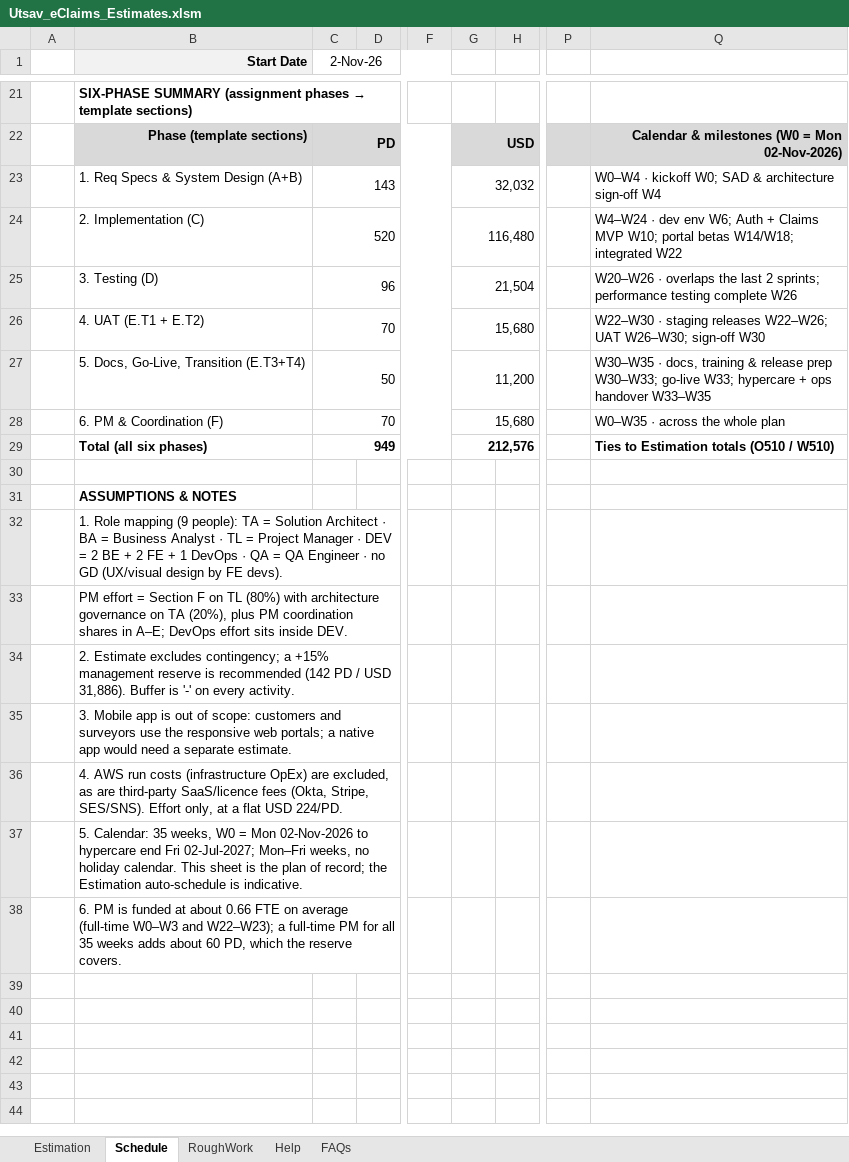
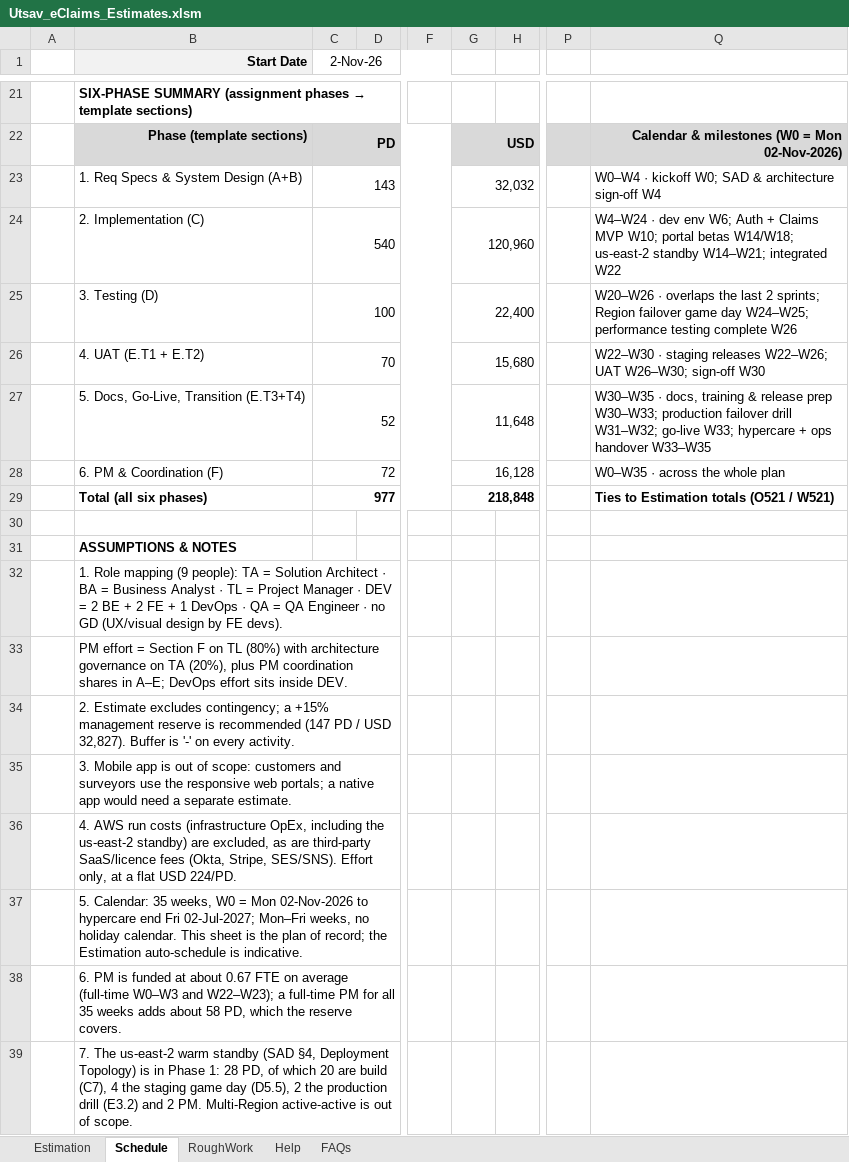
Before and after one commit to Utsaverma/insurance-portal, an Excel workbook: docs/estimation/Utsav_eClaims_Estimates.xlsm, sheet Schedule, drawn as a sheet; only a part is shown, gaps mark what is left out; values as stored, in another font and other column widths than the file's, no borders; rows hold the shown columns only; the diff covers the shown part only; the diff names each change by its address in the sheet, - before the commit and + after, or states it on an @@ line.

Commit message:
Sync the DARs with the SAD and price the us-east-2 standby in the estimate
SAD v1.4: the POC coverage table describes the current POC (workflow rules
and role permissions in the database, notifications through a transactional
outbox and dispatcher, a policies table standing in for the Policy
Administration System); the mobile app is noted as outside the Phase 1
estimate; Appendix B no longer calls page 4 unchanged.

DARs: all four cite SAD v1.4 and carry a 29-10-2026 revision row. ECS vs EKS
(2.1) and Compute (1.1) cover the us-east-2 warm standby: a fourth cluster
puts the EKS fee at USD 292 a month and Kubernetes upgrades at 15-21
person-days a year, and us-east-2 lists the same Fargate and EKS prices.
Compute's service list now matches SAD Section 4 and its cost basis notes the
twelve-service case. Orchestration (1.1) describes the POC's database-held
workflow rules and outbox delivery. No heading changes page.

Estimate: the standby adds 28 PD (C group 7 build 20, D 5.5 staging game day
4, E 3.2 production failover drill 2, PM 2), for 977 PD / USD 218,848. The
Schedule grid, milestones and notes 4, 6 and 7 are updated, and the Q29
tie-out names O521 / W521. Formula caches are recalculated; the FBS block is
regenerated separately in Excel.

```diff
--- a/docs/estimation/Utsav_eClaims_Estimates.xlsm (sheet Schedule)
+++ b/docs/estimation/Utsav_eClaims_Estimates.xlsm (sheet Schedule)
-C24 (2-Nov-26): 520
+C24 (2-Nov-26): 540
-G24: 116,480
+G24: 120,960
-Q24: …betas W14/W18; integrated W22
+Q24: …betas W14/W18; us-east-2 standby W14–W21; integrated W22
-C25 (2-Nov-26): 96
+C25 (2-Nov-26): 100
-G25: 21,504
+G25: 22,400
-Q25: …2 sprints; performance testing…
+Q25: …2 sprints; Region failover game day W24–W25; performance testing…
-C27 (2-Nov-26): 50
+C27 (2-Nov-26): 52
-G27: 11,200
+G27: 11,648
-Q27: …prep W30–W33; go-live W33;…
+Q27: …prep W30–W33; production failover drill W31–W32; go-live W33;…
-C28 (2-Nov-26): 70
+C28 (2-Nov-26): 72
-G28: 15,680
+G28: 16,128
-C29 (2-Nov-26): 949
+C29 (2-Nov-26): 977
-G29: 212,576
+G29: 218,848
-Q29: Ties to Estimation totals (O510 / W510)
+Q29: Ties to Estimation totals (O521 / W521)
-B34 (Start Date): …is recommended (142 PD / USD 31,886). Buffer is…
+B34 (Start Date): …is recommended (147 PD / USD 32,827). Buffer is…
-B36 (Start Date): …costs (infrastructure OpEx) are excluded,…
+B36 (Start Date): …costs (infrastructure OpEx, including the us-east-2 standby) are excluded,…
-B38 (Start Date): …at about 0.66 FTE on average (full-time W0–W3 and W22–W23); a full-time PM for all 35 weeks adds about 60 PD, which…
+B38 (Start Date): …at about 0.67 FTE on average (full-time W0–W3 and W22–W23); a full-time PM for all 35 weeks adds about 58 PD, which…
+row 39:  | 7. The us-east-2 warm standby (SAD §4, Deployment Topology) is in Phase 1: 28 PD, of which 20 are build (C7), 4 the staging game day (D5.5), 2 the production drill (E3.2) and 2 PM. Multi-Region active-active is out of scope.
```
Also changed, not shown: 32 edited cells elsewhere in this sheet, sheet Estimation, hidden cells, 5 other files.
